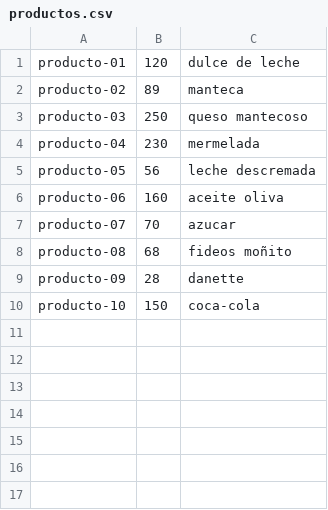
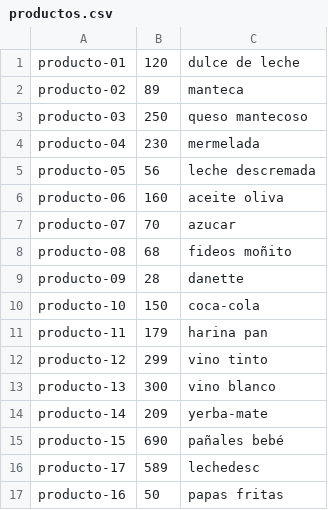
Before and after one commit to AntonellaAguirreToscani/proyecto-nest, a CSV file: config/productos.csv, drawn as a sheet.

```diff
--- a/config/productos.csv
+++ b/config/productos.csv
@@ -10 +10,8 @@ producto-09,28,danette
 producto-10,150,coca-cola
+producto-11,179,harina pan
+producto-12,299,vino tinto
+producto-13,300,vino blanco
+producto-14,209,yerba-mate
+producto-15,690,pañales bebé
+producto-17,589,lechedesc
+producto-16,50,papas fritas
```
Also changed, not shown: 5 other files.
